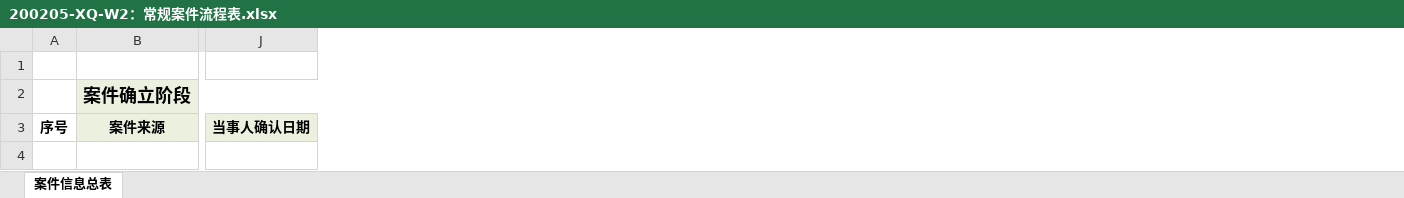
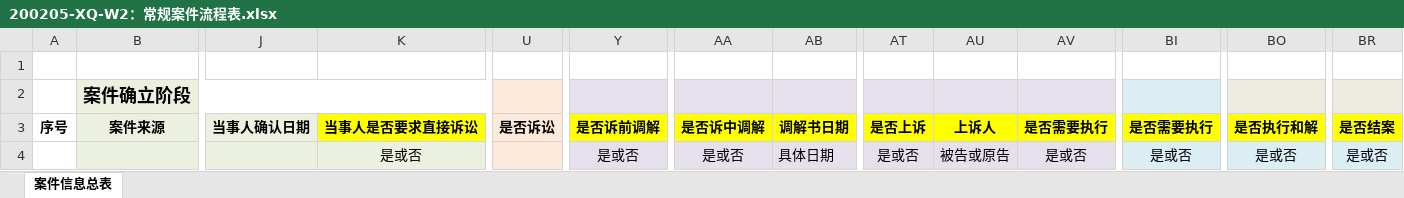
Before and after one commit to dolphin-dragon/lawyer-helper, an Excel workbook: lawyer-base/doc/200205-XQ-W2：常规案件流程表.xlsx, sheet 案件信息总表, drawn as a sheet; only a part is shown, gaps mark what is left out; values as stored, in another font and other column widths than the file's, no borders; rows hold the shown columns only; the diff names each change by its address in the sheet, - before the commit and + after, or states it on an @@ line.

```diff
--- a/lawyer-base/doc/200205-XQ-W2：常规案件流程表.xlsx (sheet 案件信息总表)
+++ b/lawyer-base/doc/200205-XQ-W2：常规案件流程表.xlsx (sheet 案件信息总表)
+column K, row 3: 当事人是否要求直接诉讼
+column U, row 3: 是否诉讼
+column Y, row 3: 是否诉前调解
+column AA, row 3: 是否诉中调解
+column AB, row 3: 调解书日期
+column AT, row 3: 是否上诉
+column AU, row 3: 上诉人
+column AV, row 3: 是否需要执行
+column BI, row 3: 是否需要执行
+column BO, row 3: 是否执行和解
+column BR, row 3: 是否结案
+row 4:  |  |  | 是或否 |  | 是或否 | 是或否 | 具体日期 | 是或否 | 被告或原告 | 是或否 | 是或否 | 是或否 | 是或否
```
Also changed, not shown: 28 other files.
